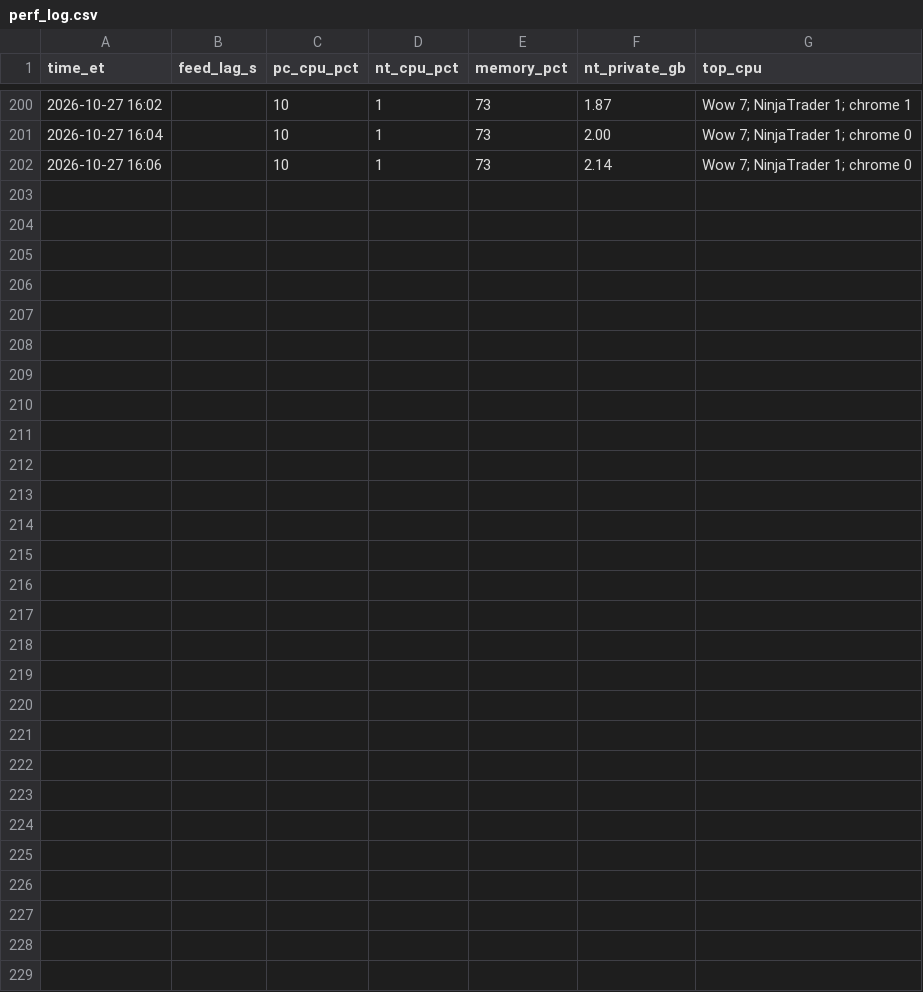
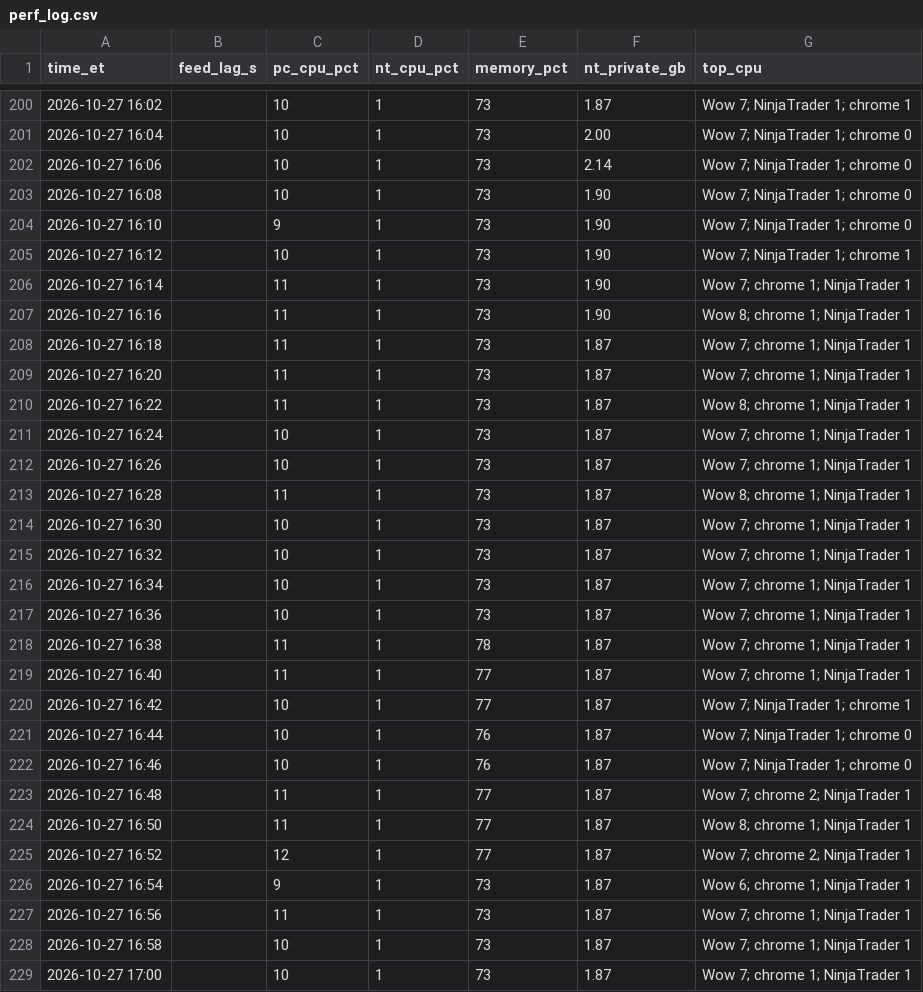
Before and after one commit to Linderwow/NoiseArea, a CSV file: nt8/agent_exports/records/perf_log.csv, drawn as a sheet; only a part is shown, gaps mark what is left out.

Commit message:
Auto-sync from live: 6 file(s) - clock_offset.csv, perf_log.csv, watchdog_log.csv, vix_history_cboe_latest.csv, bars_archive_MNQ_Sim101.csv, shadow_ledger.csv
Verified before commit: secrets, sync corruption, python/json, append-only ledgers.
Committed by tools/autopush.py.

```diff
--- a/nt8/agent_exports/records/perf_log.csv
+++ b/nt8/agent_exports/records/perf_log.csv
@@ -202 +202,28 @@ time_et,feed_lag_s,pc_cpu_pct,nt_cpu_pct,memory_pct,nt_private_gb,top_cpu
 2026-10-27 16:06,,10,1,73,2.14,Wow 7; NinjaTrader 1; chrome 0
+2026-10-27 16:08,,10,1,73,1.90,Wow 7; NinjaTrader 1; chrome 0
+2026-10-27 16:10,,9,1,73,1.90,Wow 7; NinjaTrader 1; chrome 0
+2026-10-27 16:12,,10,1,73,1.90,Wow 7; NinjaTrader 1; chrome 1
+2026-10-27 16:14,,11,1,73,1.90,Wow 7; chrome 1; NinjaTrader 1
+2026-10-27 16:16,,11,1,73,1.90,Wow 8; chrome 1; NinjaTrader 1
+2026-10-27 16:18,,11,1,73,1.87,Wow 7; chrome 1; NinjaTrader 1
+2026-10-27 16:20,,11,1,73,1.87,Wow 7; chrome 1; NinjaTrader 1
+2026-10-27 16:22,,11,1,73,1.87,Wow 8; chrome 1; NinjaTrader 1
+2026-10-27 16:24,,10,1,73,1.87,Wow 7; chrome 1; NinjaTrader 1
+2026-10-27 16:26,,10,1,73,1.87,Wow 7; chrome 1; NinjaTrader 1
+2026-10-27 16:28,,11,1,73,1.87,Wow 8; chrome 1; NinjaTrader 1
+2026-10-27 16:30,,10,1,73,1.87,Wow 7; chrome 1; NinjaTrader 1
+2026-10-27 16:32,,10,1,73,1.87,Wow 7; chrome 1; NinjaTrader 1
+2026-10-27 16:34,,10,1,73,1.87,Wow 7; chrome 1; NinjaTrader 1
+2026-10-27 16:36,,10,1,73,1.87,Wow 7; chrome 1; NinjaTrader 1
+2026-10-27 16:38,,11,1,78,1.87,Wow 7; chrome 1; NinjaTrader 1
+2026-10-27 16:40,,11,1,77,1.87,Wow 7; chrome 1; NinjaTrader 1
+2026-10-27 16:42,,10,1,77,1.87,Wow 7; NinjaTrader 1; chrome 1
+2026-10-27 16:44,,10,1,76,1.87,Wow 7; NinjaTrader 1; chrome 0
+2026-10-27 16:46,,10,1,76,1.87,Wow 7; NinjaTrader 1; chrome 0
+2026-10-27 16:48,,11,1,77,1.87,Wow 7; chrome 2; NinjaTrader 1
+2026-10-27 16:50,,11,1,77,1.87,Wow 8; chrome 1; NinjaTrader 1
+2026-10-27 16:52,,12,1,77,1.87,Wow 7; chrome 2; NinjaTrader 1
+2026-10-27 16:54,,9,1,73,1.87,Wow 6; chrome 1; NinjaTrader 1
+2026-10-27 16:56,,11,1,73,1.87,Wow 7; chrome 1; NinjaTrader 1
+2026-10-27 16:58,,10,1,73,1.87,Wow 7; chrome 1; NinjaTrader 1
+2026-10-27 17:00,,10,1,73,1.87,Wow 7; chrome 1; NinjaTrader 1
```
Also changed, not shown: nt8/agent_exports/records/clock_offset.csv, nt8/agent_exports/records/watchdog_log.csv, 3 other files.
